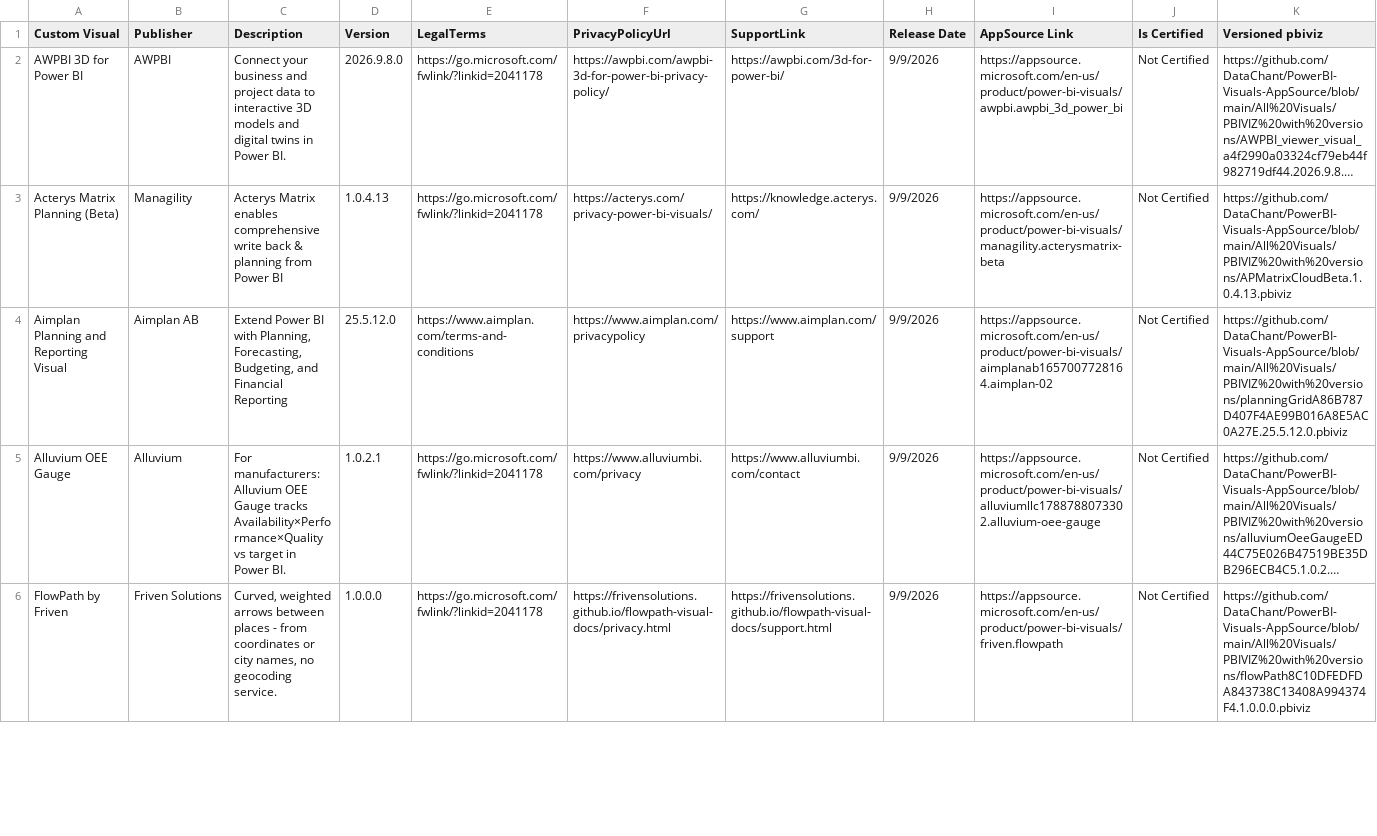
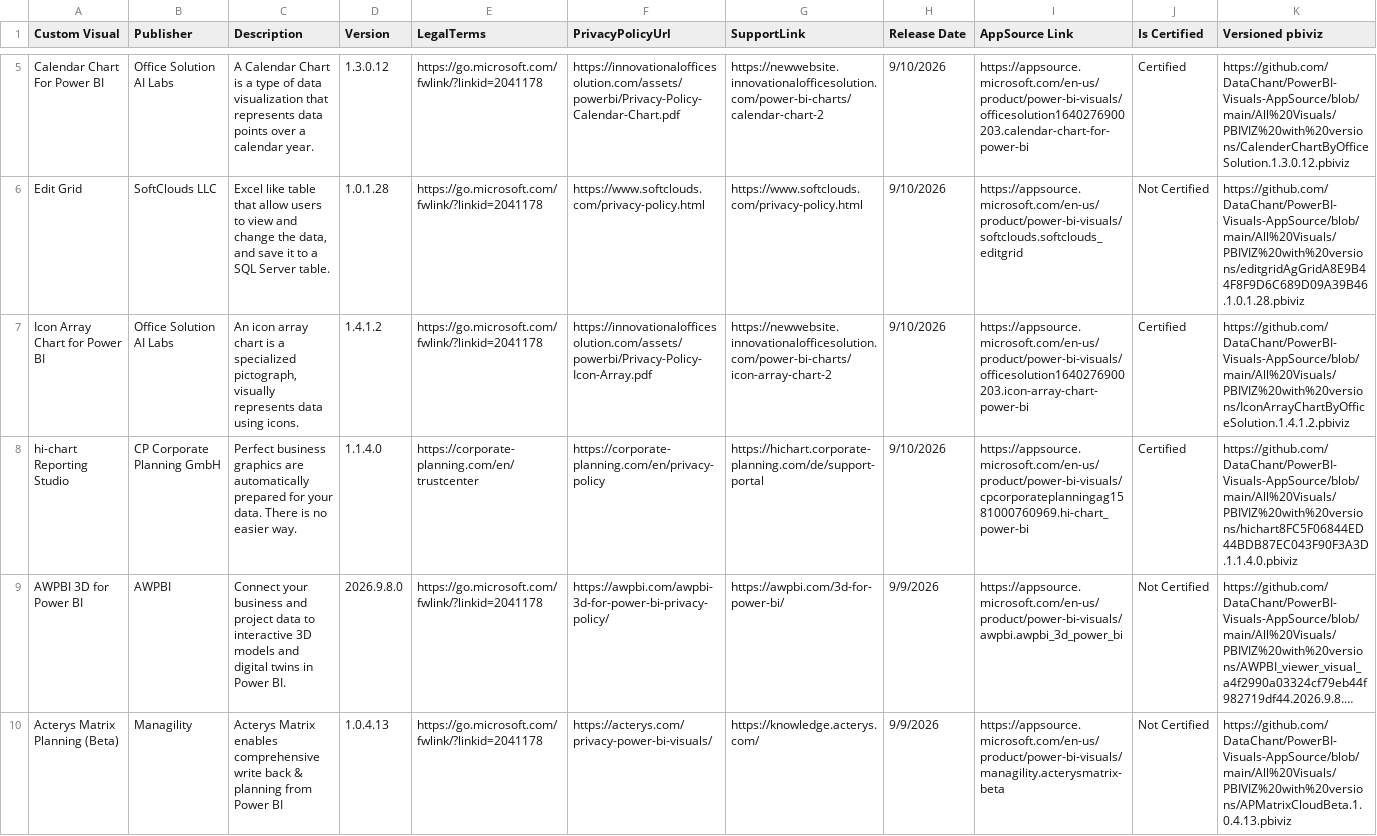
Before and after one commit to DataChant/PowerBI-Visuals-AppSource, a CSV file: Visuals Summary.csv, drawn as a sheet; only a part is shown, gaps mark what is left out; the shorter side is filled out with more unchanged rows; long unchanged cells end in …; rows hold the shown columns only; the diff covers the shown part only; the diff names each change by its address in the sheet, - before the commit and + after, or states it on an @@ line.

```diff
--- a/Visuals Summary.csv
+++ b/Visuals Summary.csv
+row 5: Calendar Chart For Power BI | Office Solution AI Labs | A Calendar Chart is a type of data visualization that represents data points over a calendar year. | 1.3.0.12 | https://go.microsoft.com/fwlink/?linkid=2041178 | https://innovationalofficesolution.com/assets/powerbi/Privacy-Policy-Calendar-Chart.pdf | https://newwebsite.innovationalofficesolution.com/power-bi-charts/calendar-chart-2 | 9/10/2026 | https://appsource.microsoft.com/en-us/product/power-bi-visuals/officesolution1640276900203.calendar-chart-for-power-bi | Certified | https://github.com/DataChant/PowerBI-Visuals-AppSource/blob/main/All%20Visuals/PBIVIZ%20with%20versions/CalenderChartByOfficeSolution.1.3.0.12.pbiviz
+row 6: Edit Grid | SoftClouds LLC | Excel like table that allow users to view and change the data, and save it to a SQL Server table. | 1.0.1.28 | https://go.microsoft.com/fwlink/?linkid=2041178 | https://www.softclouds.com/privacy-policy.html | https://www.softclouds.com/privacy-policy.html | 9/10/2026 | https://appsource.microsoft.com/en-us/product/power-bi-visuals/softclouds.softclouds_editgrid | Not Certified | https://github.com/DataChant/PowerBI-Visuals-AppSource/blob/main/All%20Visuals/PBIVIZ%20with%20versions/editgridAgGridA8E9B44F8F9D6C689D09A39B46.1.0.1.28.pbiviz
+row 7: Icon Array Chart for Power BI | Office Solution AI Labs | An icon array chart is a specialized pictograph, visually represents data using icons. | 1.4.1.2 | https://go.microsoft.com/fwlink/?linkid=2041178 | https://innovationalofficesolution.com/assets/powerbi/Privacy-Policy-Icon-Array.pdf | https://newwebsite.innovationalofficesolution.com/power-bi-charts/icon-array-chart-2 | 9/10/2026 | https://appsource.microsoft.com/en-us/product/power-bi-visuals/officesolution1640276900203.icon-array-chart-power-bi | Certified | https://github.com/DataChant/PowerBI-Visuals-AppSource/blob/main/All%20Visuals/PBIVIZ%20with%20versions/IconArrayChartByOfficeSolution.1.4.1.2.pbiviz
+row 8: hi-chart Reporting Studio | CP Corporate Planning GmbH | Perfect business graphics are automatically prepared for your data. There is no easier way. | 1.1.4.0 | https://corporate-planning.com/en/trustcenter | https://corporate-planning.com/en/privacy-policy | https://hichart.corporate-planning.com/de/support-portal | 9/10/2026 | https://appsource.microsoft.com/en-us/product/power-bi-visuals/cpcorporateplanningag1581000760969.hi-chart_power-bi | Certified | https://github.com/DataChant/PowerBI-Visuals-AppSource/blob/main/All%20Visuals/PBIVIZ%20with%20versions/hichart8FC5F06844ED44BDB87EC043F90F3A3D.1.1.4.0.pbiviz
```
Also changed, not shown: 3 added rows and 7 removed rows elsewhere in this file, 42 other files.
